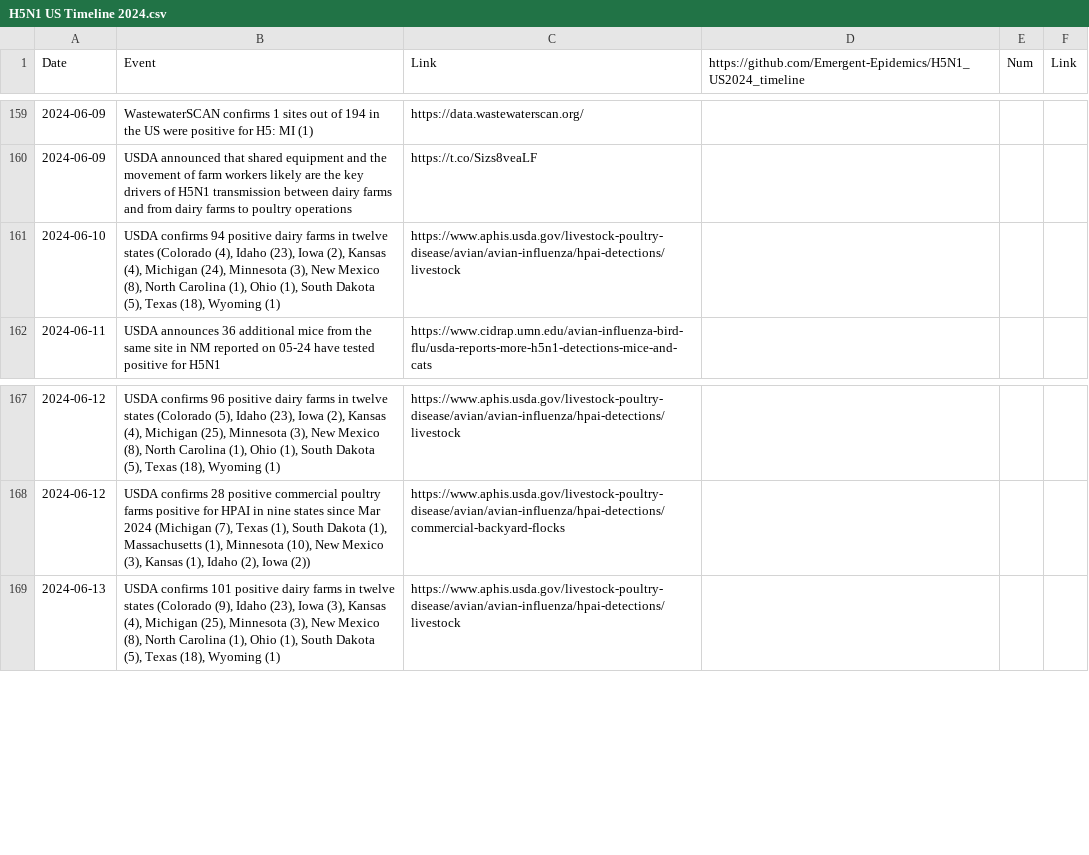
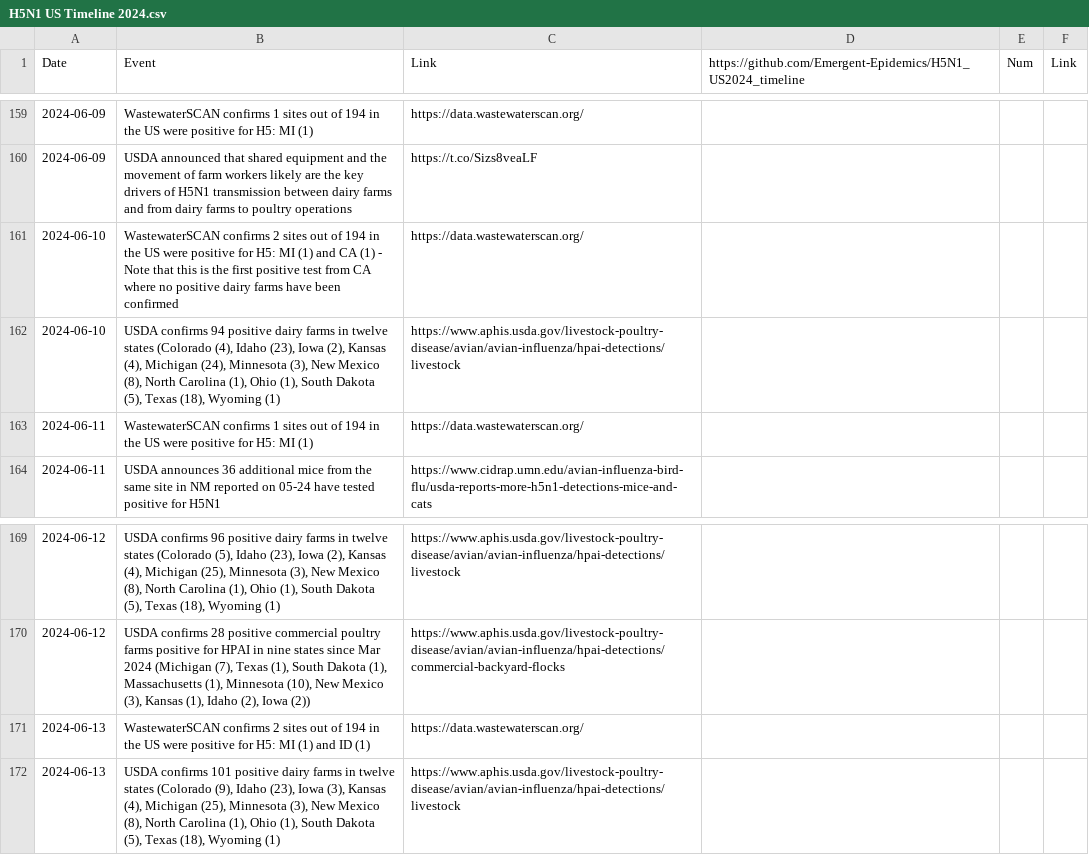
Before and after one commit to Emergent-Epidemics/H5N1_US2024_timeline, a CSV file: Timeline Data/H5N1 US Timeline 2024.csv, drawn as a sheet; only a part is shown, gaps mark what is left out; the diff names each change by its address in the sheet, - before the commit and + after, or states it on an @@ line.

Commit message:
updating wastewater scan CSV and timeline through June 17th

```diff
--- a/Timeline Data/H5N1 US Timeline 2024.csv
+++ b/Timeline Data/H5N1 US Timeline 2024.csv
+row 161: 2024-06-10 | WastewaterSCAN confirms 2 sites out of 194 in the US were positive for H5: MI (1) and CA (1) - Note that this is the first positive test from CA where no positive dairy farms have been confirmed | https://data.wastewaterscan.org/
+row 163: 2024-06-11 | WastewaterSCAN confirms 1 sites out of 194 in the US were positive for H5: MI (1) | https://data.wastewaterscan.org/
+row 171: 2024-06-13 | WastewaterSCAN confirms 2 sites out of 194 in the US were positive for H5: MI (1) and ID (1) | https://data.wastewaterscan.org/
```
Also changed, not shown: WastewaterSCAN data/wastewater_scan_h5_usa.csv.
